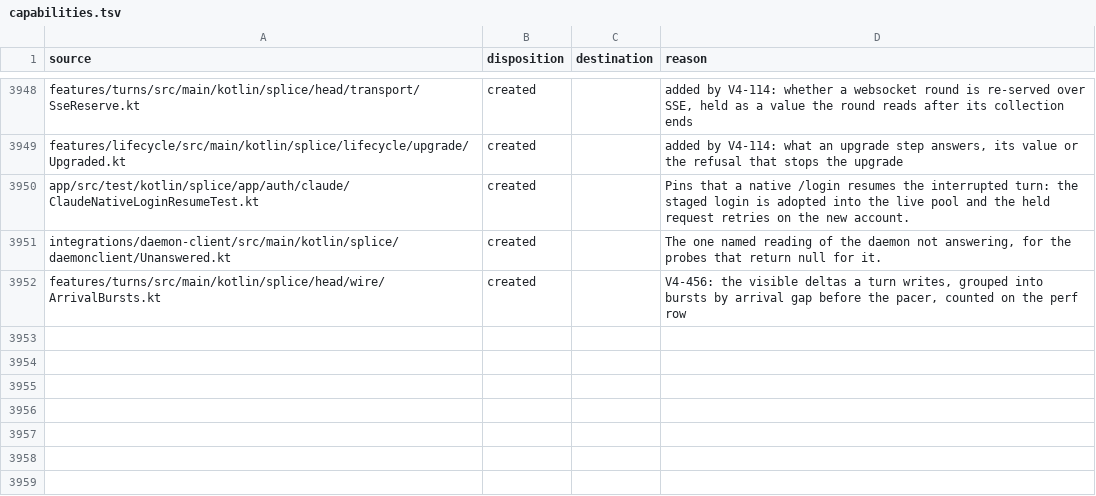
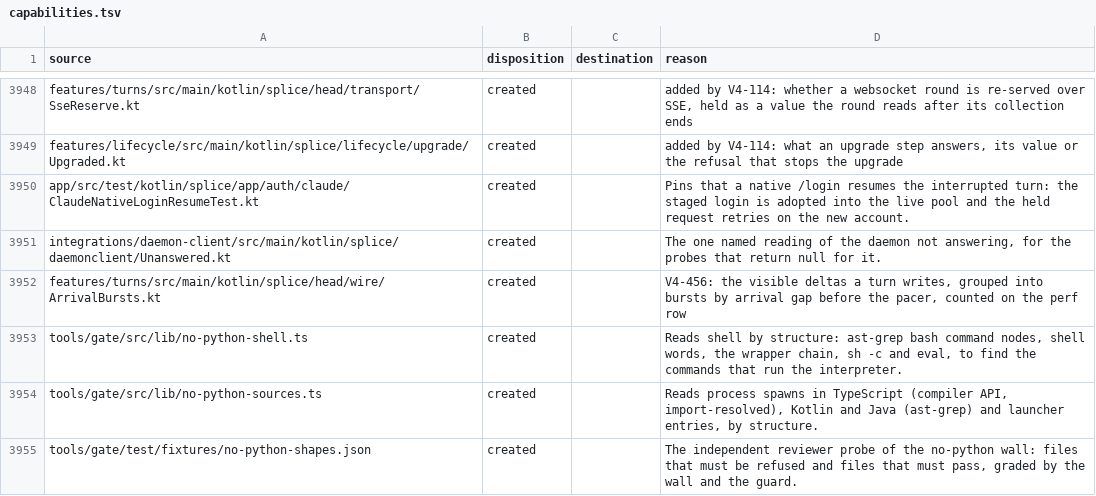
Before and after one commit to torad-labs/splice, a TSV file: .dev/restructure/capabilities.tsv, drawn as a sheet; only a part is shown, gaps mark what is left out; the diff names each change by its address in the sheet, - before the commit and + after, or states it on an @@ line.

Commit message:
fix(gate): the no-python wall reads invocations by structure, with no exemption for its own files, and enumerates one NUL-separated domain
Shell commands come from the bash grammar with a wrapper chain and sh -c/eval nesting; workflows, Dockerfiles, package scripts, TS and JVM spawns, launcher commands and live ledger rows are read by their own structure. Also: similarity.ts round3 rounds the double's exact decimal value, and the topology API_TIMEOUT_MS check compares a plain decimal exactly.

```diff
--- a/.dev/restructure/capabilities.tsv
+++ b/.dev/restructure/capabilities.tsv
+row 3953: tools/gate/src/lib/no-python-shell.ts | created |  | Reads shell by structure: ast-grep bash command nodes, shell words, the wrapper chain, sh -c and eval, to find the commands that run the interpreter.
+row 3954: tools/gate/src/lib/no-python-sources.ts | created |  | Reads process spawns in TypeScript (compiler API, import-resolved), Kotlin and Java (ast-grep) and launcher entries, by structure.
+row 3955: tools/gate/test/fixtures/no-python-shapes.json | created |  | The independent reviewer probe of the no-python wall: files that must be refused and files that must pass, graded by the wall and the guard.
```
Also changed, not shown: 9 other files.
